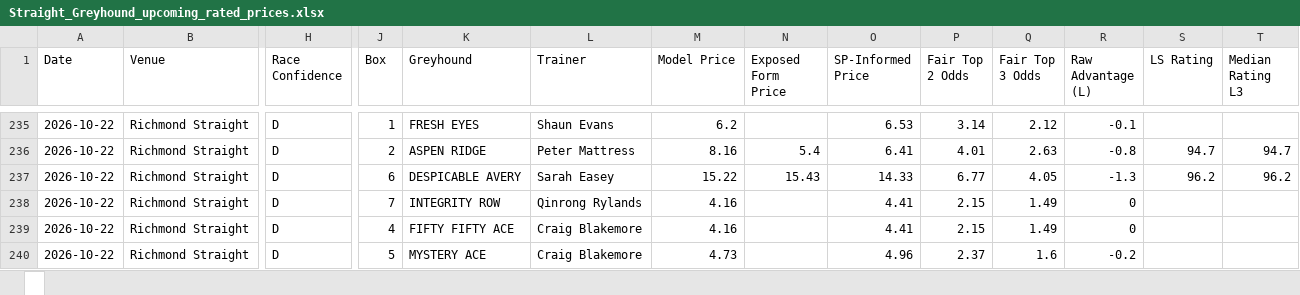
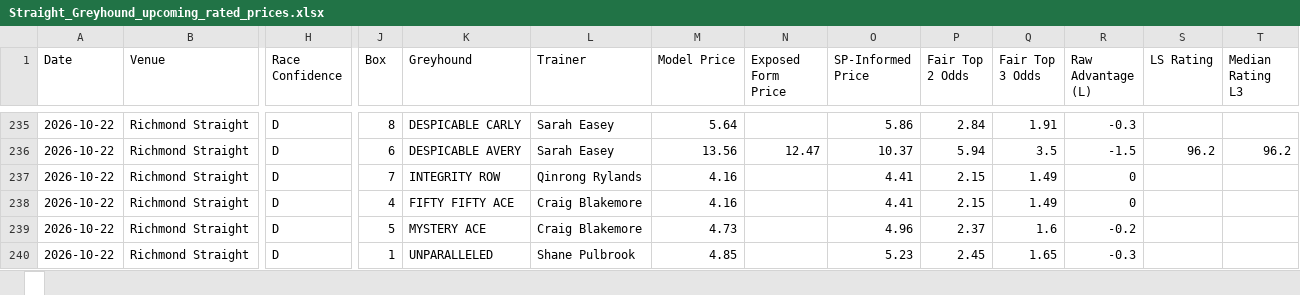
Before and after one commit to cgrocott89/ModelOutput, an Excel workbook: files/Straight_Greyhound_upcoming_rated_prices.xlsx, sheet , drawn as a sheet; only a part is shown, gaps mark what is left out; the shorter side is filled out with more unchanged rows; values as stored, in another font and other column widths than the file's, no borders; removed rows and columns are numbered as before the commit, all else as after; rows hold the shown columns only; the diff covers the shown part only; the diff names each change by its address in the sheet, - before the commit and + after, or states it on an @@ line.

```diff
--- a/files/Straight_Greyhound_upcoming_rated_prices.xlsx, sheet 
+++ b/files/Straight_Greyhound_upcoming_rated_prices.xlsx, sheet 
-J235 (Box): 1
+J235 (Box): 8
-K235 (Greyhound): FRESH EYES
+K235 (Greyhound): DESPICABLE CARLY
-L235 (Trainer): Shaun Evans
+L235 (Trainer): Sarah Easey
-M235 (Model Price): 6.2
+M235 (Model Price): 5.64
-O235 (SP-Informed Price): 6.53
+O235 (SP-Informed Price): 5.86
-P235 (Fair Top 2 Odds): 3.14
+P235 (Fair Top 2 Odds): 2.84
-Q235 (Fair Top 3 Odds): 2.12
+Q235 (Fair Top 3 Odds): 1.91
-R235 (Raw Advantage (L)): -0.1
+R235 (Raw Advantage (L)): -0.3
-row 236: 2026-10-22 | Richmond Straight | D | 2 | ASPEN RIDGE | Peter Mattress | 8.16 | 5.4 | 6.41 | 4.01 | 2.63 | -0.8 | 94.7 | 94.7
-M236 (Model Price): 15.22
+M236 (Model Price): 13.56
-N236 (Exposed Form Price): 15.43
+N236 (Exposed Form Price): 12.47
-O236 (SP-Informed Price): 14.33
+O236 (SP-Informed Price): 10.37
-P236 (Fair Top 2 Odds): 6.77
+P236 (Fair Top 2 Odds): 5.94
-Q236 (Fair Top 3 Odds): 4.05
+Q236 (Fair Top 3 Odds): 3.5
-R236 (Raw Advantage (L)): -1.3
+R236 (Raw Advantage (L)): -1.5
```
Also changed, not shown: 34 edited cells elsewhere in this sheet, files/AFL_goalscorers.xlsx, files/NRL_anytime_tryscorers.xlsx, 7 other files.
